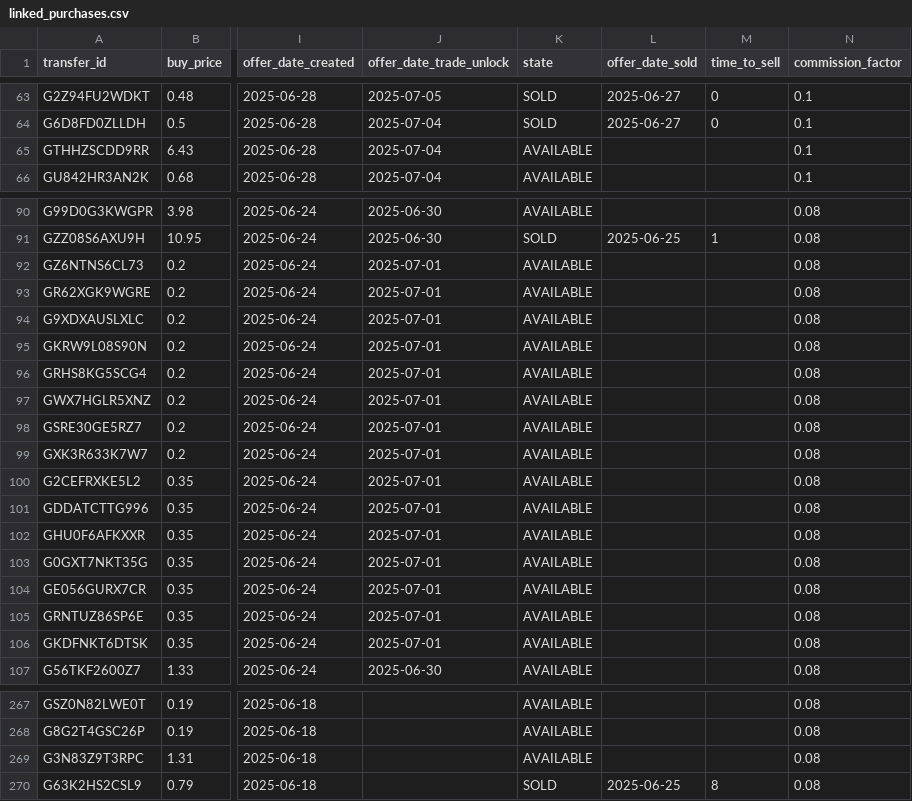
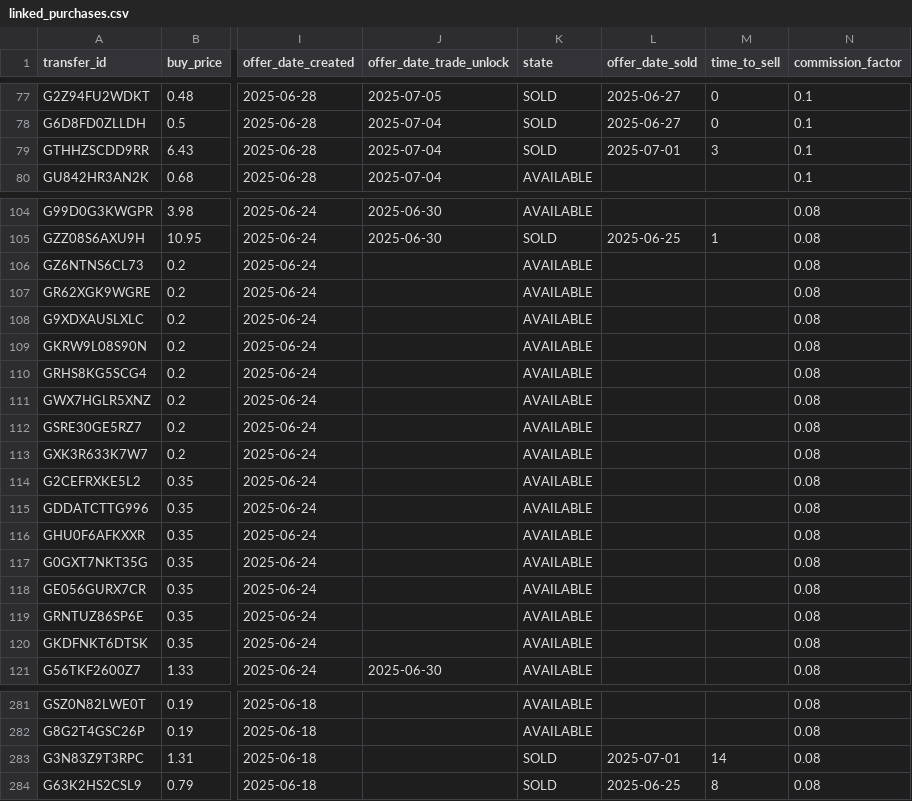
Before and after one commit to enesx44/skinbaron-trading-bot-v3, a CSV file: generated_files/link_purchases_to_offers/linked_purchases.csv, drawn as a sheet; only a part is shown, gaps mark what is left out; addresses are those after the commit; the diff covers the shown part only; the diff names each change by its address in the sheet, - before the commit and + after, or states it on an @@ line.

```diff
--- a/generated_files/link_purchases_to_offers/linked_purchases.csv
+++ b/generated_files/link_purchases_to_offers/linked_purchases.csv
-K79 (state): AVAILABLE
+K79 (state): SOLD
-L79 (offer_date_sold): (empty)
+L79 (offer_date_sold): 2025-07-01
-M79 (time_to_sell): (empty)
+M79 (time_to_sell): 3
-J106:J120 (offer_date_trade_unlock): 2025-07-01
+J106:J120 (offer_date_trade_unlock): (empty)
-K283 (state): AVAILABLE
+K283 (state): SOLD
-L283 (offer_date_sold): (empty)
+L283 (offer_date_sold): 2025-07-01
-M283 (time_to_sell): (empty)
+M283 (time_to_sell): 14
```
Also changed, not shown: 14 added rows and 17 edited cells elsewhere in this file, generated_files/analytics/available_offers_sorted_by_buy_date.csv, generated_files/analytics/available_offers_sorted_by_profit.csv, 7 other files.
